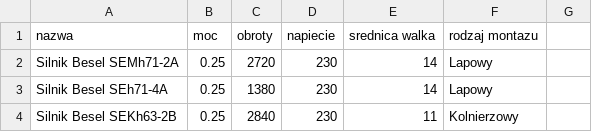
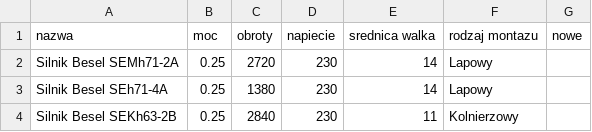
Before and after one commit to SzyJar/ExpertSystem, a CSV file: data/silniki.csv, drawn as a sheet; only a part is shown.

```diff
--- a/data/silniki.csv
+++ b/data/silniki.csv
@@ -1,2 +1,2 @@
-nazwa;moc;obroty;napiecie;srednica walka;rodzaj montazu
+nazwa;moc;obroty;napiecie;srednica walka;rodzaj montazu;nowe
 Silnik Besel SEMh71-2A;0.25;2720;230;14;Lapowy
```
Also changed, not shown: 3 other files.
